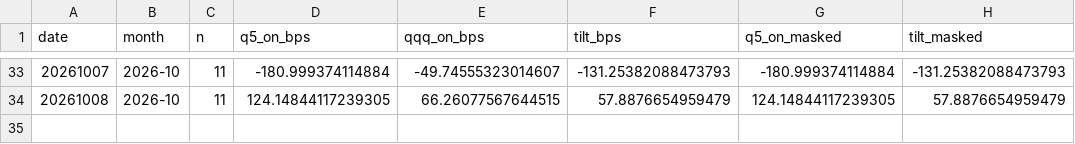
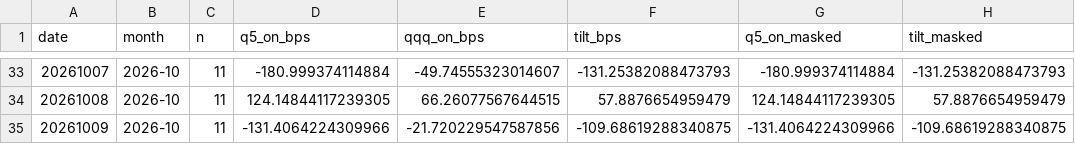
Before and after one commit to BDR-Pro/qqq-microstructure, a CSV file: reports/xsec_paper_daily.csv, drawn as a sheet; only a part is shown, gaps mark what is left out; the diff names each change by its address in the sheet, - before the commit and + after, or states it on an @@ line.

```diff
--- a/reports/xsec_paper_daily.csv
+++ b/reports/xsec_paper_daily.csv
+row 35: 20261009 | 2026-10 | 11 | -131.4064224309966 | -21.720229547587856 | -109.68619288340875 | -131.4064224309966 | -109.68619288340875
```
